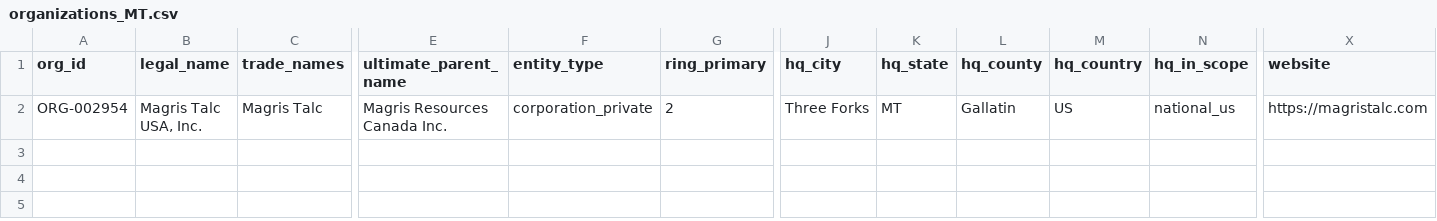
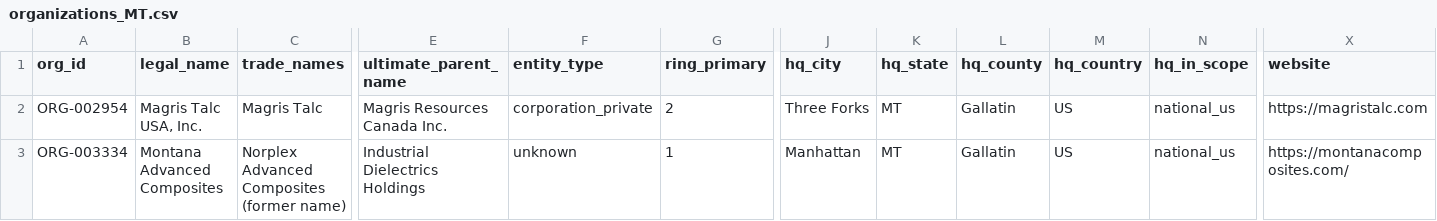
Before and after one commit to polymerindustrycluster/polymer-atlas, a CSV file: data/organizations_MT.csv, drawn as a sheet; only a part is shown, gaps mark what is left out; rows hold the shown columns only; the diff names each change by its address in the sheet, - before the commit and + after, or states it on an @@ line.

```diff
--- a/data/organizations_MT.csv
+++ b/data/organizations_MT.csv
+row 3: ORG-003334 | Montana Advanced Composites | Norplex Advanced Composites (former name) | Industrial Dielectrics Holdings | unknown | 1 | Manhattan | MT | Gallatin | US | national_us | https://montanacomposites.com/
```
Also changed, not shown: data/organizations_CO.csv, data/organizations_DE.csv, 43 other files.
